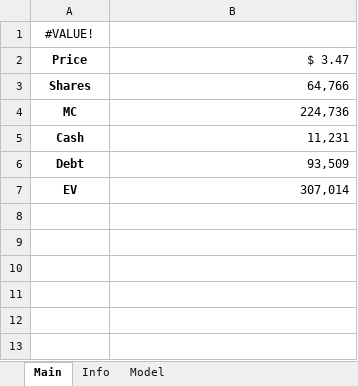
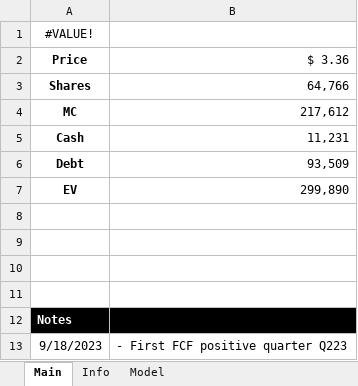
Before and after one commit to Primitive-Coding/Company-Models-Demo, an Excel workbook: RDW/RDW.xlsx, sheet Main, drawn as a sheet; values as stored, in another font and other column widths than the file's, no borders; the diff names each change by its address in the sheet, - before the commit and + after, or states it on an @@ line.

```diff
--- a/RDW/RDW.xlsx (sheet Main)
+++ b/RDW/RDW.xlsx (sheet Main)
-B2: $ 3.47
+B2: $ 3.36
-B4: 224,736
+B4: 217,612
-B7: 307,014
+B7: 299,890
+row 8: (empty)
+row 9: (empty)
+row 10: (empty)
+row 11: (empty)
+row 12: Notes
+row 13: 9/18/2023 | - First FCF positive quarter Q223
```
Also changed, not shown: sheet Model.
